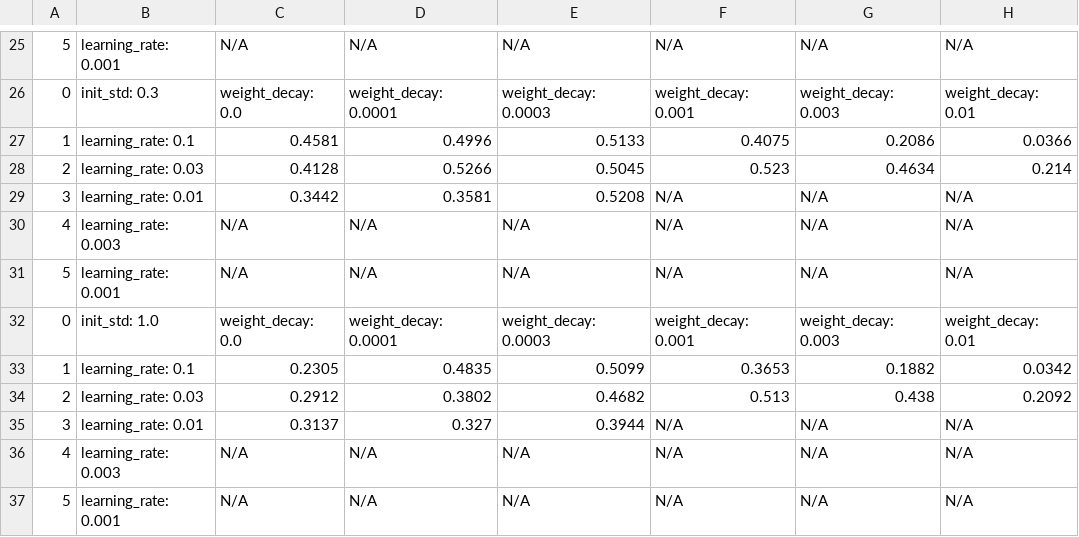
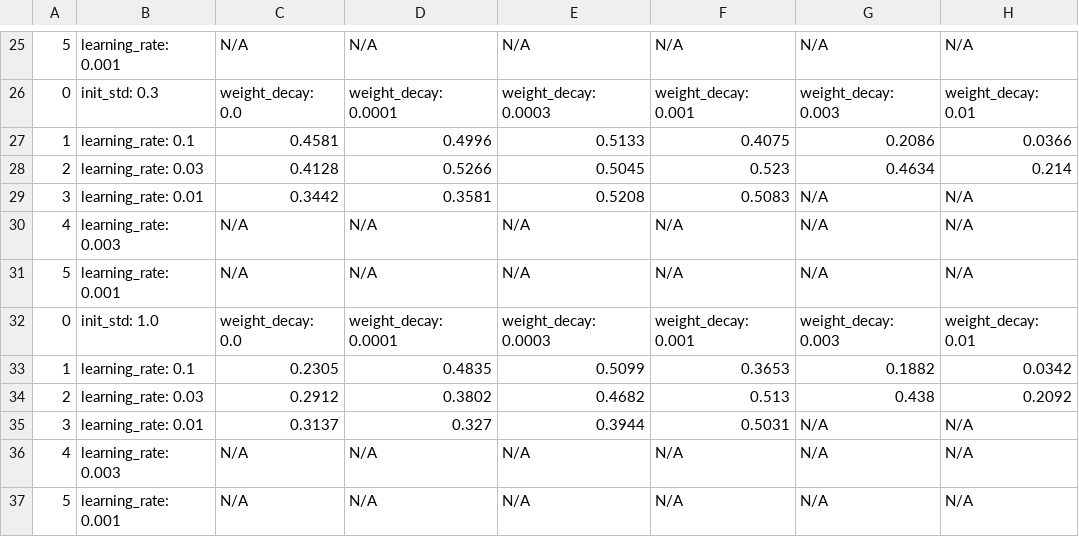
Before and after one commit to FGinfinite/ML-Final-Lab, a CSV file: csv/VGG13_cifar100_SGD.csv, drawn as a sheet; only a part is shown, gaps mark what is left out.

```diff
--- a/csv/VGG13_cifar100_SGD.csv
+++ b/csv/VGG13_cifar100_SGD.csv
@@ -28,3 +28,3 @@
 2,learning_rate: 0.03,0.4128,0.5266,0.5045,0.523,0.4634,0.214
-3,learning_rate: 0.01,0.3442,0.3581,0.5208,N/A,N/A,N/A
+3,learning_rate: 0.01,0.3442,0.3581,0.5208,0.5083,N/A,N/A
 4,learning_rate: 0.003,N/A,N/A,N/A,N/A,N/A,N/A
@@ -34,3 +34,3 @@
 2,learning_rate: 0.03,0.2912,0.3802,0.4682,0.513,0.438,0.2092
-3,learning_rate: 0.01,0.3137,0.327,0.3944,N/A,N/A,N/A
+3,learning_rate: 0.01,0.3137,0.327,0.3944,0.5031,N/A,N/A
 4,learning_rate: 0.003,N/A,N/A,N/A,N/A,N/A,N/A
```
Also changed, not shown: csv/VGG16_cifar100_SGD.csv, 16 other files.
